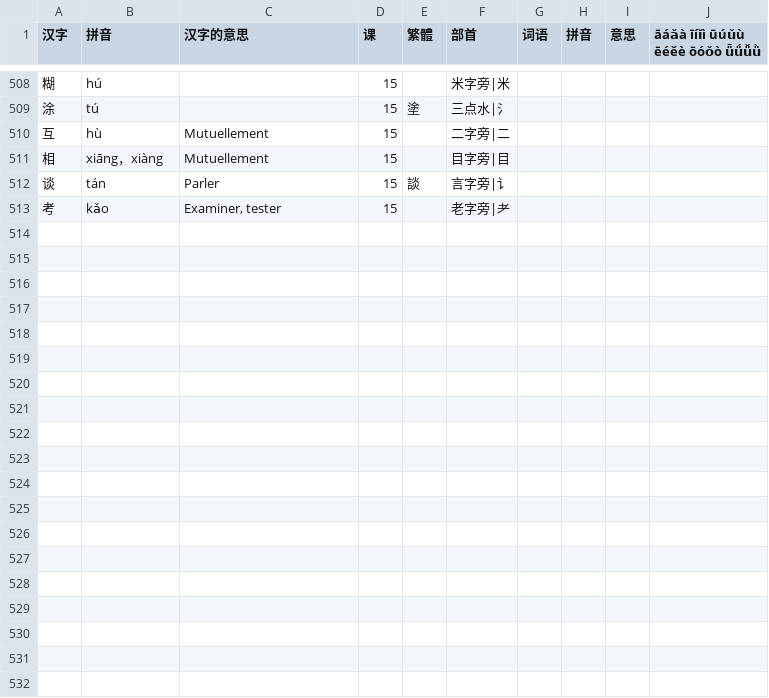
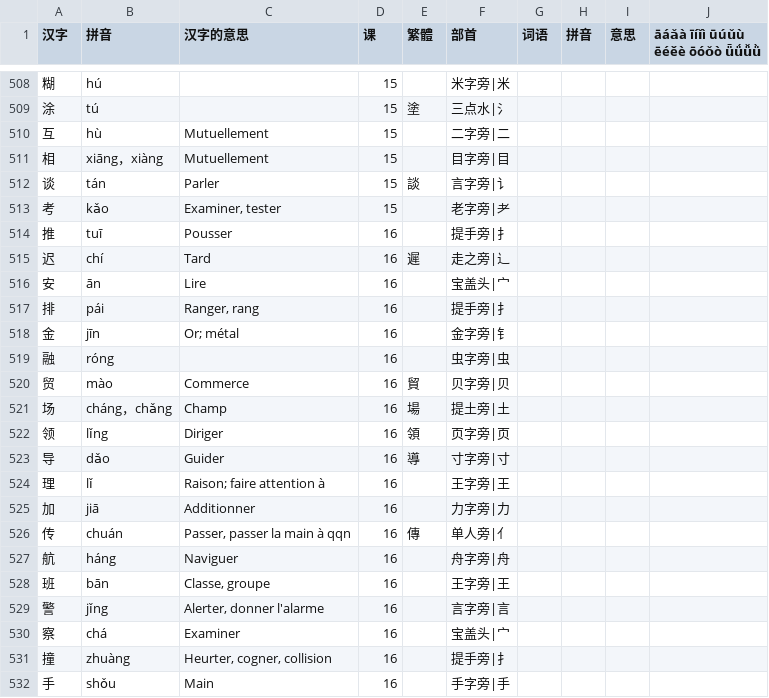
Before and after one commit to jdwebdev/chinois, a TSV file: tsv/NZH - 当代中文 汉字.tsv, drawn as a sheet; only a part is shown, gaps mark what is left out; the diff covers the shown part only; the diff names each change by its address in the sheet, - before the commit and + after, or states it on an @@ line.

```diff
--- a/tsv/NZH - 当代中文 汉字.tsv
+++ b/tsv/NZH - 当代中文 汉字.tsv
+row 514: 推 | tuī | Pousser | 16 |  | 提手旁|扌
+row 515: 迟 | chí | Tard | 16 | 遲 | 走之旁|辶
+row 516: 安 | ān | Lire | 16 |  | 宝盖头|宀
+row 517: 排 | pái | Ranger, rang | 16 |  | 提手旁|扌
+row 518: 金 | jīn | Or; métal | 16 |  | 金字旁|钅
+row 519: 融 | róng |  | 16 |  | 虫字旁|虫
+row 520: 贸 | mào | Commerce | 16 | 貿 | 贝字旁|贝
+row 521: 场 | cháng，chǎng | Champ | 16 | 場 | 提土旁|土
+row 522: 领 | lǐng | Diriger | 16 | 領 | 页字旁|页
+row 523: 导 | dǎo | Guider | 16 | 導 | 寸字旁|寸
+row 524: 理 | lǐ | Raison; faire attention à | 16 |  | 王字旁|王
+row 525: 加 | jiā | Additionner | 16 |  | 力字旁|力
+row 526: 传 | chuán | Passer, passer la main à qqn | 16 | 傳 | 单人旁|亻
+row 527: 航 | háng | Naviguer | 16 |  | 舟字旁|舟
+row 528: 班 | bān | Classe, groupe | 16 |  | 王字旁|王
+row 529: 警 | jǐng | Alerter, donner l'alarme | 16 |  | 言字旁|言
+row 530: 察 | chá | Examiner | 16 |  | 宝盖头|宀
+row 531: 撞 | zhuàng | Heurter, cogner, collision | 16 |  | 提手旁|扌
+row 532: 手 | shǒu | Main | 16 |  | 手字旁|手
```
Also changed, not shown: 15 added rows and 2 edited cells elsewhere in this file, tsv/NZH - 当代中文 例子.tsv, tsv/NZH - 当代中文 课本.tsv, 6 other files.
